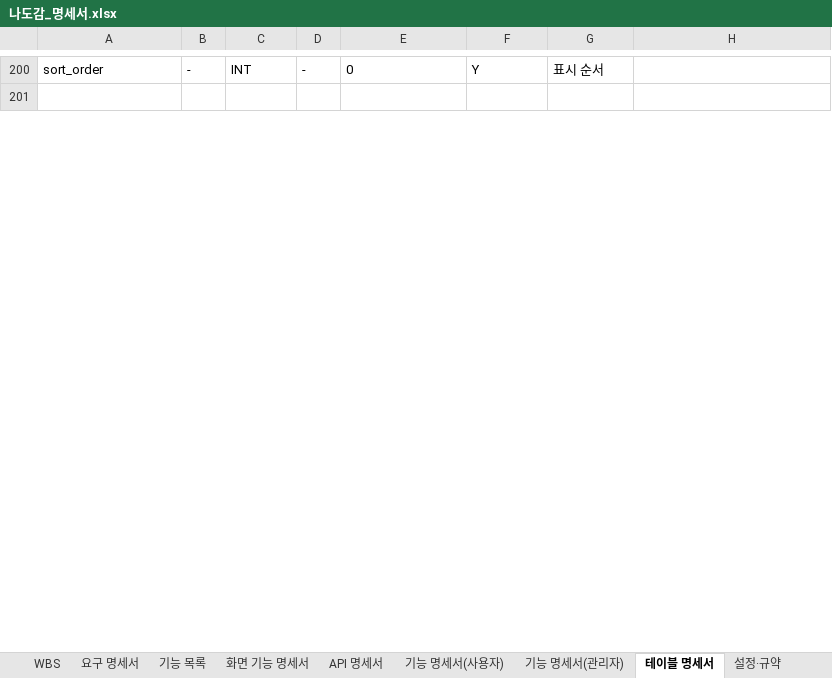
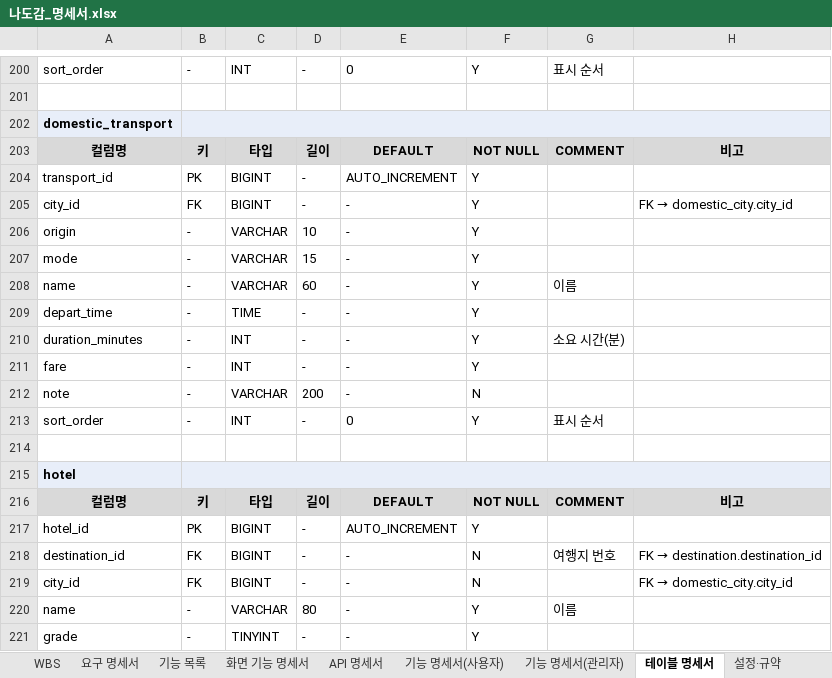
Before and after one commit to ho8566z/nado-gam_word, an Excel workbook: excel_output/나도감_명세서.xlsx, sheet 테이블 명세서, drawn as a sheet; only a part is shown, gaps mark what is left out; values as stored, in another font and other column widths than the file's, no borders; the diff covers the shown part only; the diff names each change by its address in the sheet, - before the commit and + after, or states it on an @@ line.

```diff
--- a/excel_output/나도감_명세서.xlsx (sheet 테이블 명세서)
+++ b/excel_output/나도감_명세서.xlsx (sheet 테이블 명세서)
+row 202: domestic_transport
+row 203: 컬럼명 | 키 | 타입 | 길이 | DEFAULT | NOT NULL | COMMENT | 비고
+row 204: transport_id | PK | BIGINT | - | AUTO_INCREMENT | Y
+row 205: city_id | FK | BIGINT | - | - | Y |  | FK → domestic_city.city_id
+row 206: origin | - | VARCHAR | 10 | - | Y
+row 207: mode | - | VARCHAR | 15 | - | Y
+row 208: name | - | VARCHAR | 60 | - | Y | 이름
+row 209: depart_time | - | TIME | - | - | Y
+row 210: duration_minutes | - | INT | - | - | Y | 소요 시간(분)
+row 211: fare | - | INT | - | - | Y
+row 212: note | - | VARCHAR | 200 | - | N
+row 213: sort_order | - | INT | - | 0 | Y | 표시 순서
+row 214: (empty)
+row 215: hotel
+row 216: 컬럼명 | 키 | 타입 | 길이 | DEFAULT | NOT NULL | COMMENT | 비고
+row 217: hotel_id | PK | BIGINT | - | AUTO_INCREMENT | Y
+row 218: destination_id | FK | BIGINT | - | - | N | 여행지 번호 | FK → destination.destination_id
+row 219: city_id | FK | BIGINT | - | - | N |  | FK → domestic_city.city_id
+row 220: name | - | VARCHAR | 80 | - | Y | 이름
+row 221: grade | - | TINYINT | - | - | Y
```
Also changed, not shown: 60 added rows elsewhere in this sheet, sheet WBS, sheet 요구 명세서, sheet API 명세서, 1 other file.
